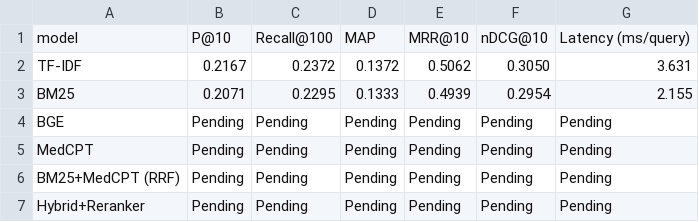
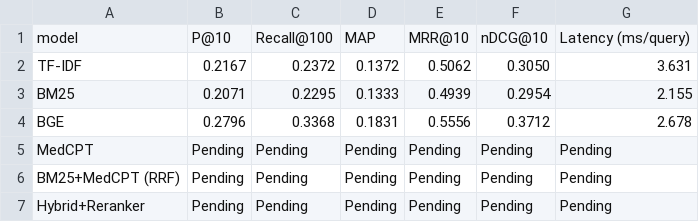
Before and after one commit to Arungharami/biomedical-hybrid-ir, a CSV file: results/tables/main_results.csv, drawn as a sheet.

```diff
--- a/results/tables/main_results.csv
+++ b/results/tables/main_results.csv
@@ -3,3 +3,3 @@ TF-IDF,0.2167,0.2372,0.1372,0.5062,0.3050,3.631
 BM25,0.2071,0.2295,0.1333,0.4939,0.2954,2.155
-BGE,Pending,Pending,Pending,Pending,Pending,Pending
+BGE,0.2796,0.3368,0.1831,0.5556,0.3712,2.678
 MedCPT,Pending,Pending,Pending,Pending,Pending,Pending
```
Also changed, not shown: 15 other files.
